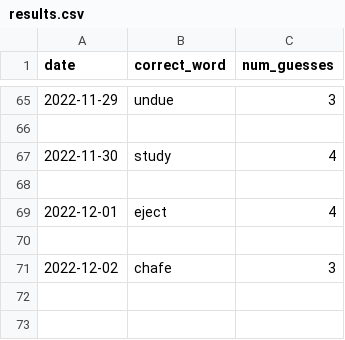
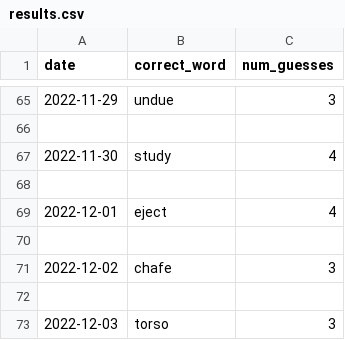
Before and after one commit to o10baird/wordle_tool, a CSV file: data/results.csv, drawn as a sheet; only a part is shown, gaps mark what is left out; the diff names each change by its address in the sheet, - before the commit and + after, or states it on an @@ line.

```diff
--- a/data/results.csv
+++ b/data/results.csv
+row 72: (empty)
+row 73: 2022-12-03 | torso | 3
```
Also changed, not shown: 1 other file.
